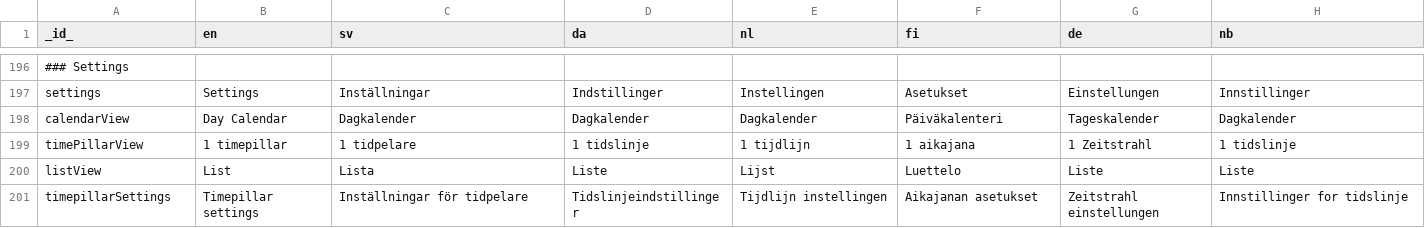
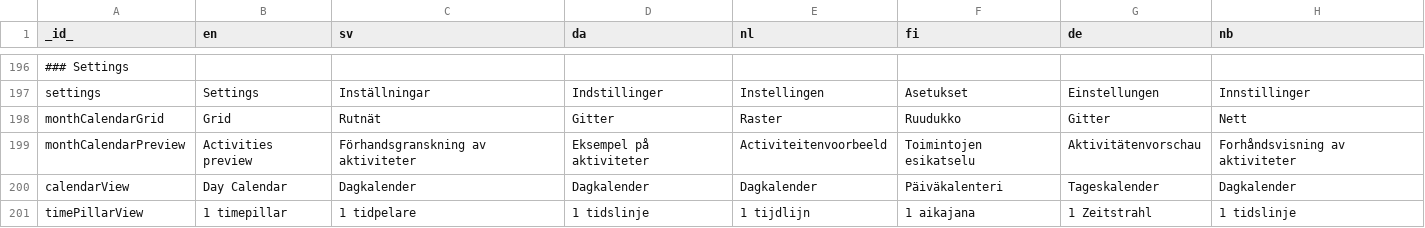
Before and after one commit to abilia/system_settings_editor, a TSV file: lib/i18n/translations.tsv, drawn as a sheet; only a part is shown, gaps mark what is left out; the shorter side is filled out with more unchanged rows; the diff names each change by its address in the sheet, - before the commit and + after, or states it on an @@ line.

```diff
--- a/lib/i18n/translations.tsv
+++ b/lib/i18n/translations.tsv
+row 198: monthCalendarGrid | Grid | Rutnät | Gitter | Raster | Ruudukko | Gitter | Nett
+row 199: monthCalendarPreview | Activities preview | Förhandsgranskning av aktiviteter | Eksempel på aktiviteter | Activiteitenvoorbeeld | Toimintojen esikatselu | Aktivitätenvorschau | Forhåndsvisning av aktiviteter
```
Also changed, not shown: 14 other files.
